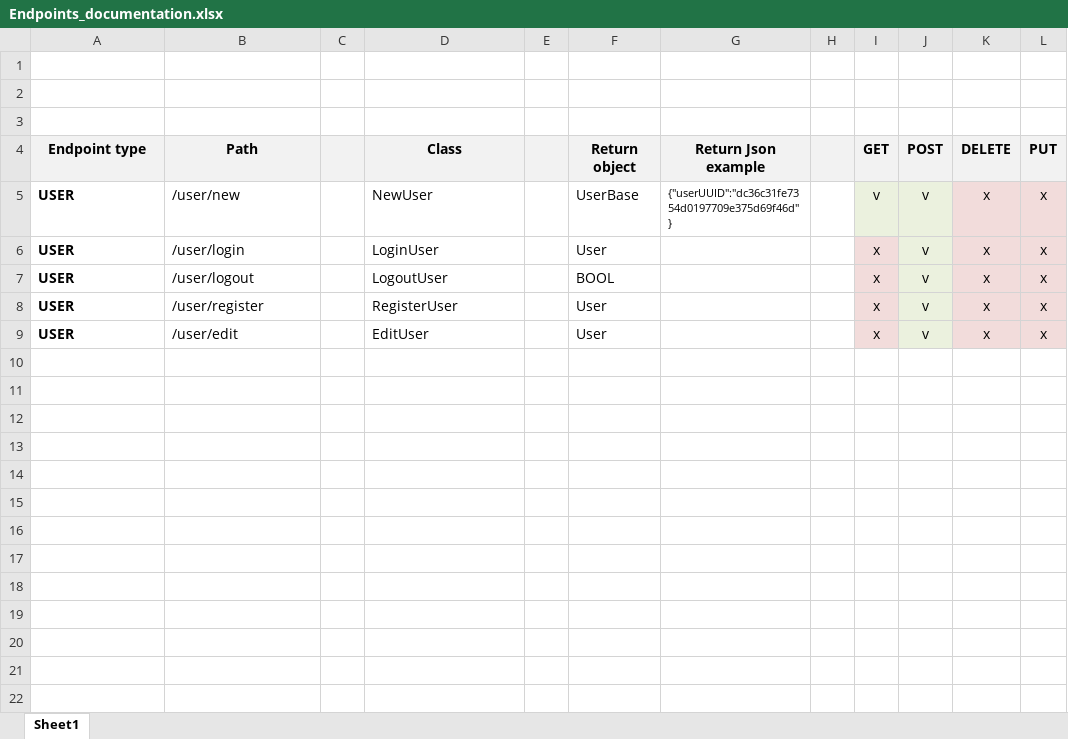
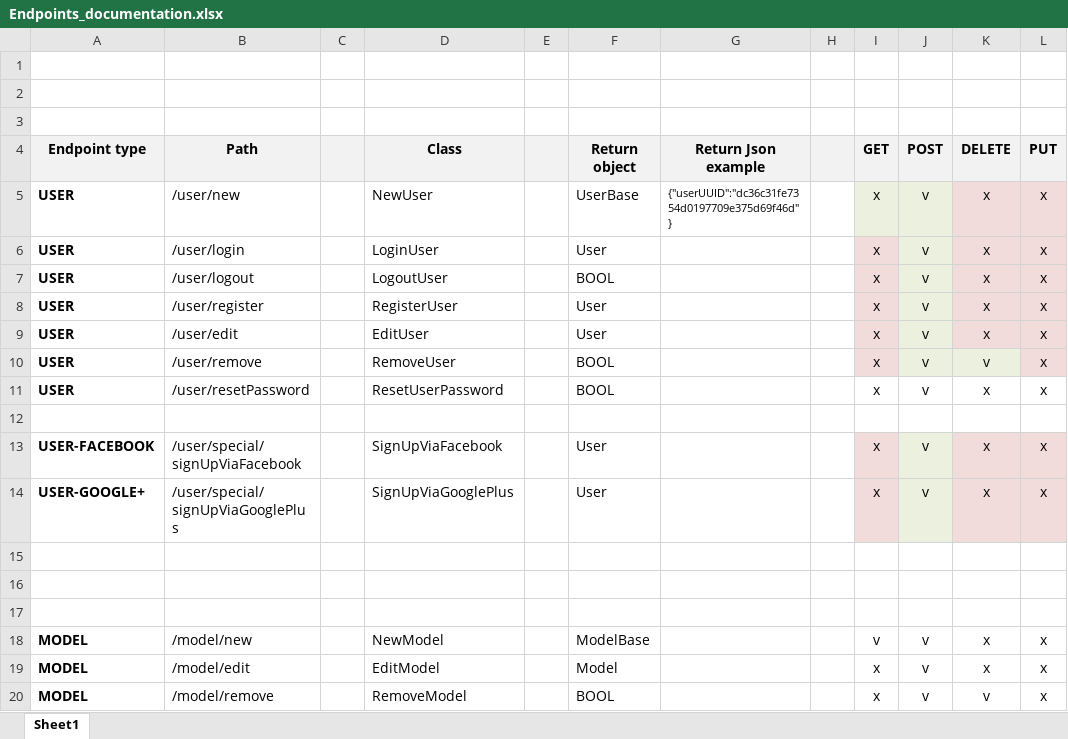
Before and after one commit to caomw/StructureFromMotion-2, an Excel workbook: src/main/resources/Endpoints_documentation.xlsx, sheet Sheet1, drawn as a sheet; only a part is shown; values as stored, in another font and other column widths than the file's, no borders; conditional formats not drawn; the diff covers the shown part only; the diff names each change by its address in the sheet, - before the commit and + after, or states it on an @@ line.

```diff
--- a/src/main/resources/Endpoints_documentation.xlsx (sheet Sheet1)
+++ b/src/main/resources/Endpoints_documentation.xlsx (sheet Sheet1)
-I5 (GET): v
+I5 (GET): x
+row 10: USER | /user/remove |  | RemoveUser |  | BOOL |  |  | x | v | v | x
+row 11: USER | /user/resetPassword |  | ResetUserPassword |  | BOOL |  |  | x | v | x | x
+row 12: (empty)
+row 13: USER-FACEBOOK | /user/special/signUpViaFacebook |  | SignUpViaFacebook |  | User |  |  | x | v | x | x
+row 14: USER-GOOGLE+ | /user/special/signUpViaGooglePlus |  | SignUpViaGooglePlus |  | User |  |  | x | v | x | x
+row 15: (empty)
+row 16: (empty)
+row 17: (empty)
+row 18: MODEL | /model/new |  | NewModel |  | ModelBase |  |  | v | v | x | x
+row 19: MODEL | /model/edit |  | EditModel |  | Model |  |  | x | v | x | x
+row 20: MODEL | /model/remove |  | RemoveModel |  | BOOL |  |  | x | v | v | x
```
Also changed, not shown: 34 added rows elsewhere in this sheet, 18 other files.
